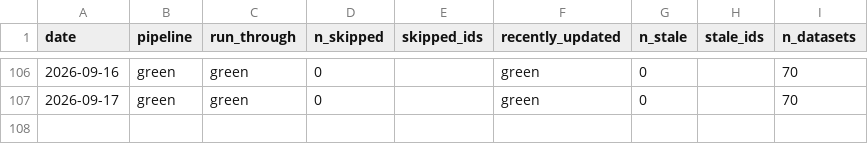
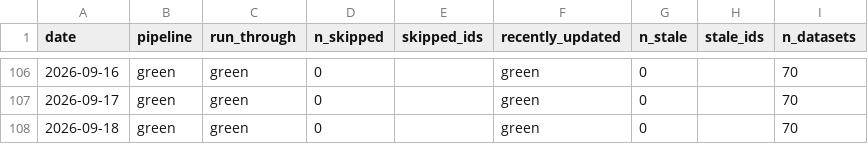
Before and after one commit to cynkra/dataseries-data, a CSV file: data/uptime.csv, drawn as a sheet; only a part is shown, gaps mark what is left out.

```diff
--- a/data/uptime.csv
+++ b/data/uptime.csv
@@ -107 +107,2 @@
 "2026-09-17","green","green","0","","green","0","","70"
+"2026-09-18","green","green","0","","green","0","","70"
```
Also changed, not shown: 40 other files.
